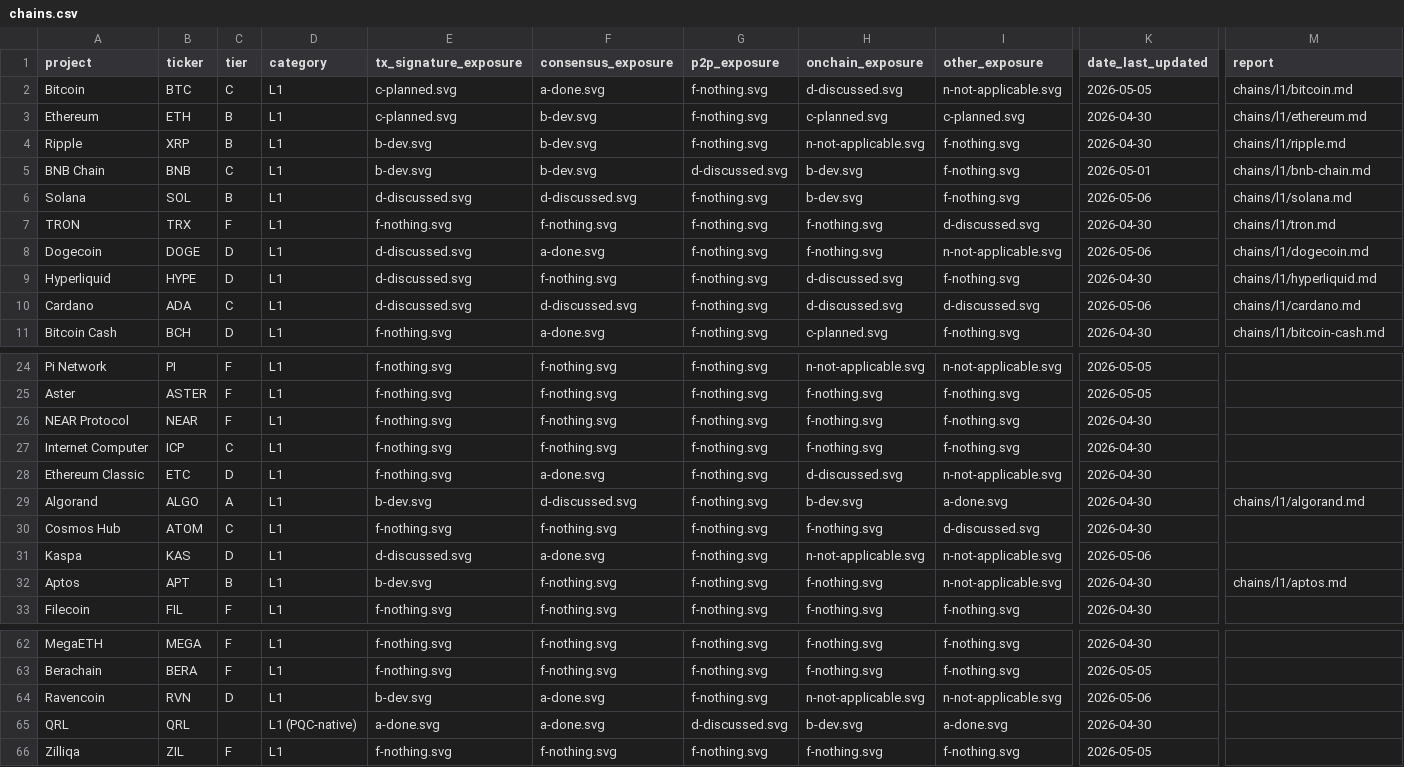
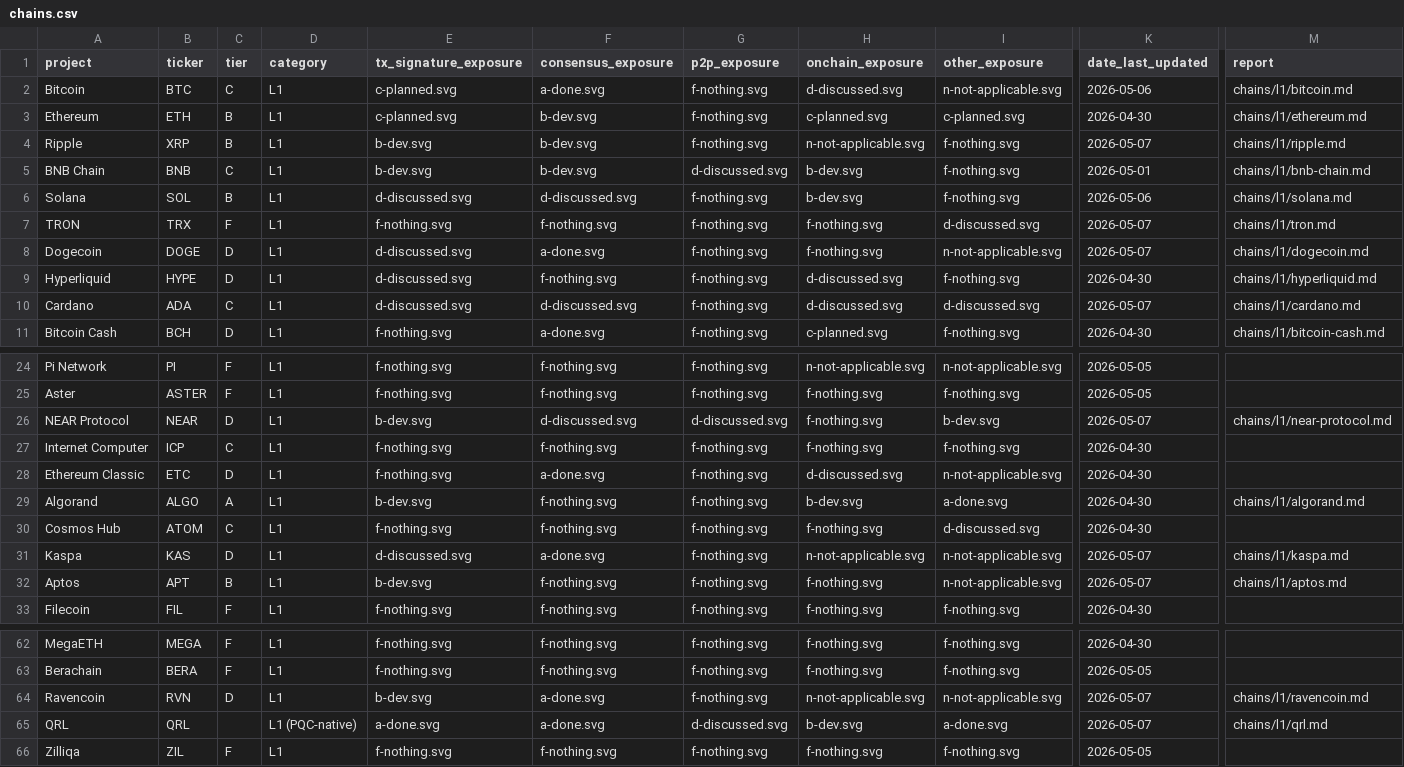
Before and after one commit to tectonic-labs/quantum-tracker-data, a CSV file: chains.csv, drawn as a sheet; only a part is shown, gaps mark what is left out; the diff covers the shown part only; the diff names each change by its address in the sheet, - before the commit and + after, or states it on an @@ line.

Commit message:
chains(public-reports): add 9 new + update 7 existing L1 reports
New public reports: algorand, aptos, hedera, kaspa, mochimo,
near-protocol, qrl, ravencoin, sui.

Updated reports: bitcoin, cardano, dogecoin, ethereum, ripple,
solana, tron.

- NEAR Protocol: major status change from all-red to active PQC
  development (FIPS-204 ML-DSA testnet Q2 2026)
- Dogecoin: TxSig upgraded to Discussed (DIP-2241, libdogecoin#294)
- Cardano: TxSig upgraded to Discussed (CIP #1144, CIP #1175)
- CSV report fields updated for all 16 chains
- Commentary CSV expanded with per-category notes

```diff
--- a/chains.csv
+++ b/chains.csv
-K2 (date_last_updated): 2026-05-05
+K2 (date_last_updated): 2026-05-06
-K4 (date_last_updated): 2026-04-30
+K4 (date_last_updated): 2026-05-07
-K7 (date_last_updated): 2026-04-30
+K7 (date_last_updated): 2026-05-07
-K8 (date_last_updated): 2026-05-06
+K8 (date_last_updated): 2026-05-07
-K10 (date_last_updated): 2026-05-06
+K10 (date_last_updated): 2026-05-07
-C26 (tier): F
+C26 (tier): D
-E26 (tx_signature_exposure): f-nothing.svg
+E26 (tx_signature_exposure): b-dev.svg
-F26 (consensus_exposure): f-nothing.svg
+F26 (consensus_exposure): d-discussed.svg
-G26 (p2p_exposure): f-nothing.svg
+G26 (p2p_exposure): d-discussed.svg
-I26 (other_exposure): f-nothing.svg
+I26 (other_exposure): b-dev.svg
-K26 (date_last_updated): 2026-04-30
+K26 (date_last_updated): 2026-05-07
-M26 (report): (empty)
+M26 (report): chains/l1/near-protocol.md
-F29 (consensus_exposure): d-discussed.svg
+F29 (consensus_exposure): f-nothing.svg
-K31 (date_last_updated): 2026-05-06
+K31 (date_last_updated): 2026-05-07
-M31 (report): (empty)
+M31 (report): chains/l1/kaspa.md
-K32 (date_last_updated): 2026-04-30
+K32 (date_last_updated): 2026-05-07
-K64 (date_last_updated): 2026-05-06
+K64 (date_last_updated): 2026-05-07
-M64 (report): (empty)
+M64 (report): chains/l1/ravencoin.md
-K65 (date_last_updated): 2026-04-30
+K65 (date_last_updated): 2026-05-07
-M65 (report): (empty)
+M65 (report): chains/l1/qrl.md
```
Also changed, not shown: 4 edited cells elsewhere in this file, chains_commentary.csv, 16 other files.
